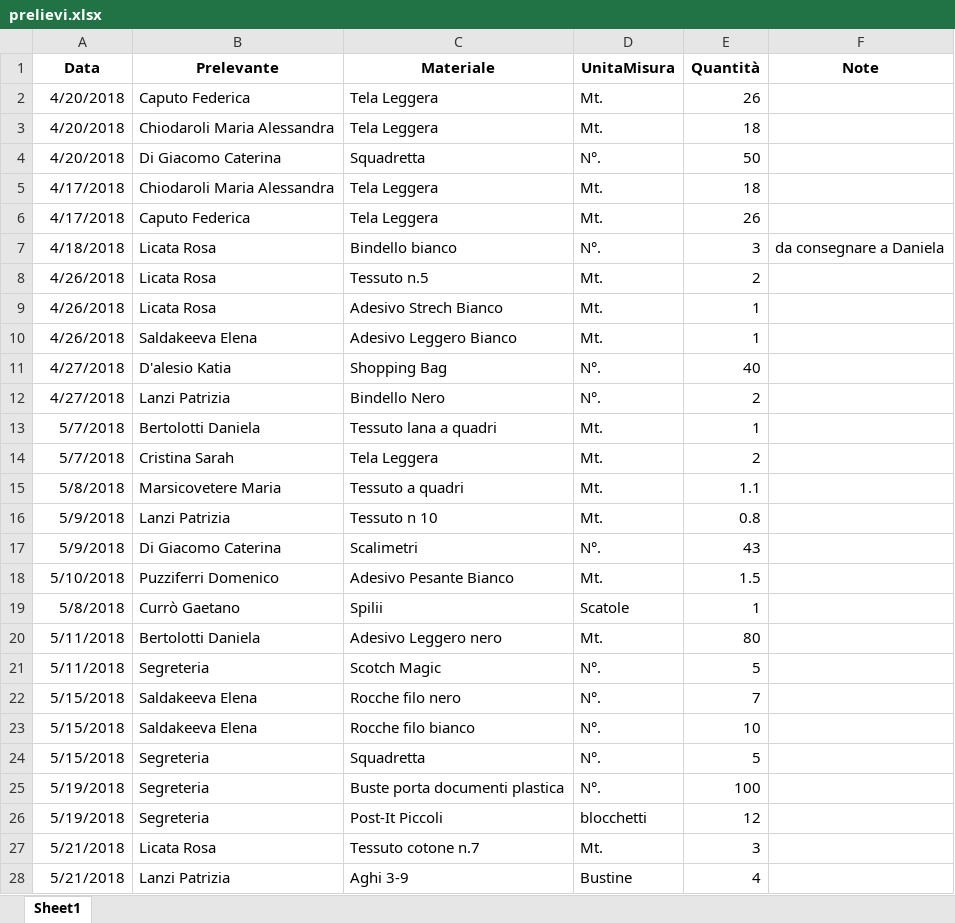
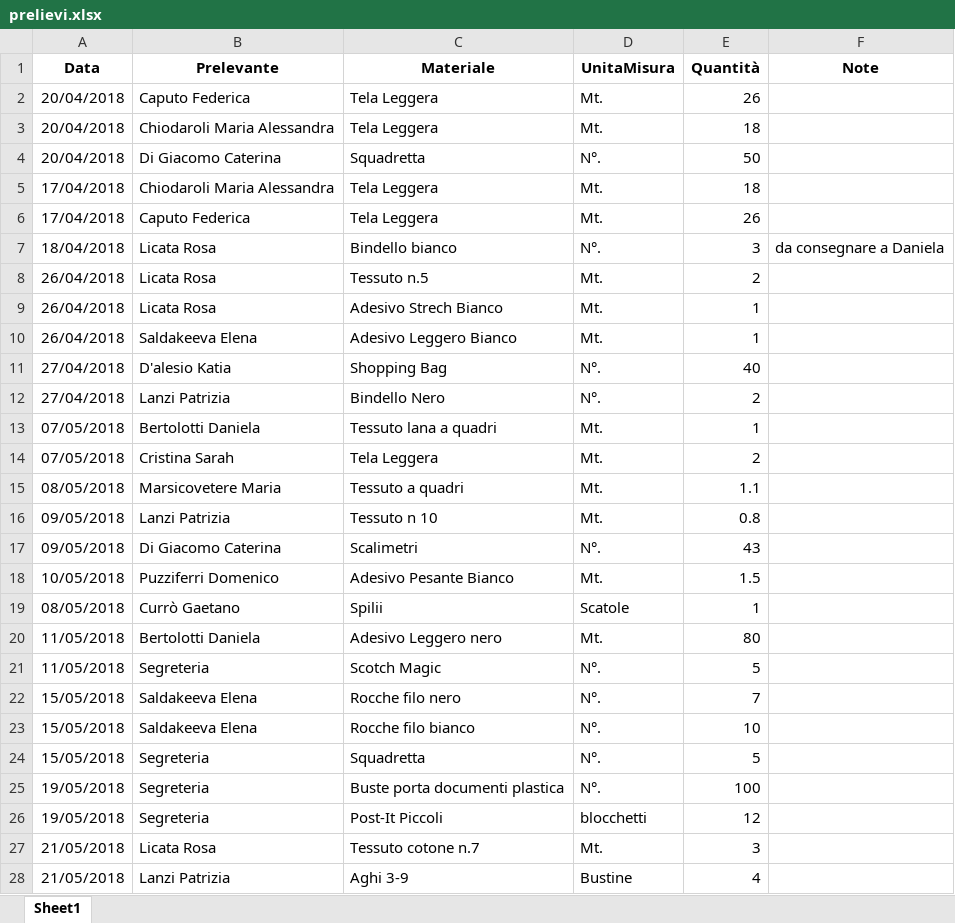
Before and after one commit to magazzino/deposito, an Excel workbook: prelievi.xlsx, sheet Sheet1, drawn as a sheet; only a part is shown; values as stored, in another font and other column widths than the file's, no borders; the diff covers the shown part only; the diff names each change by its address in the sheet, - before the commit and + after, or states it on an @@ line.

```diff
--- a/prelievi.xlsx (sheet Sheet1)
+++ b/prelievi.xlsx (sheet Sheet1)
-A2:A4 (Data): 4/20/2018
+A2:A4 (Data): 20/04/2018
-A5:A6 (Data): 4/17/2018
+A5:A6 (Data): 17/04/2018
-A7 (Data): 4/18/2018
+A7 (Data): 18/04/2018
-A8:A10 (Data): 4/26/2018
+A8:A10 (Data): 26/04/2018
-A11:A12 (Data): 4/27/2018
+A11:A12 (Data): 27/04/2018
-A13:A14 (Data): 5/7/2018
+A13:A14 (Data): 07/05/2018
-A15 (Data): 5/8/2018
+A15 (Data): 08/05/2018
-A16:A17 (Data): 5/9/2018
+A16:A17 (Data): 09/05/2018
-A18 (Data): 5/10/2018
+A18 (Data): 10/05/2018
-A19 (Data): 5/8/2018
+A19 (Data): 08/05/2018
-A20:A21 (Data): 5/11/2018
+A20:A21 (Data): 11/05/2018
-A22:A24 (Data): 5/15/2018
+A22:A24 (Data): 15/05/2018
-A25:A26 (Data): 5/19/2018
+A25:A26 (Data): 19/05/2018
-A27:A28 (Data): 5/21/2018
+A27:A28 (Data): 21/05/2018
```
Also changed, not shown: 4 added rows and 34 edited cells elsewhere in this sheet, magazzino2018.xlsx, 2 other files.
